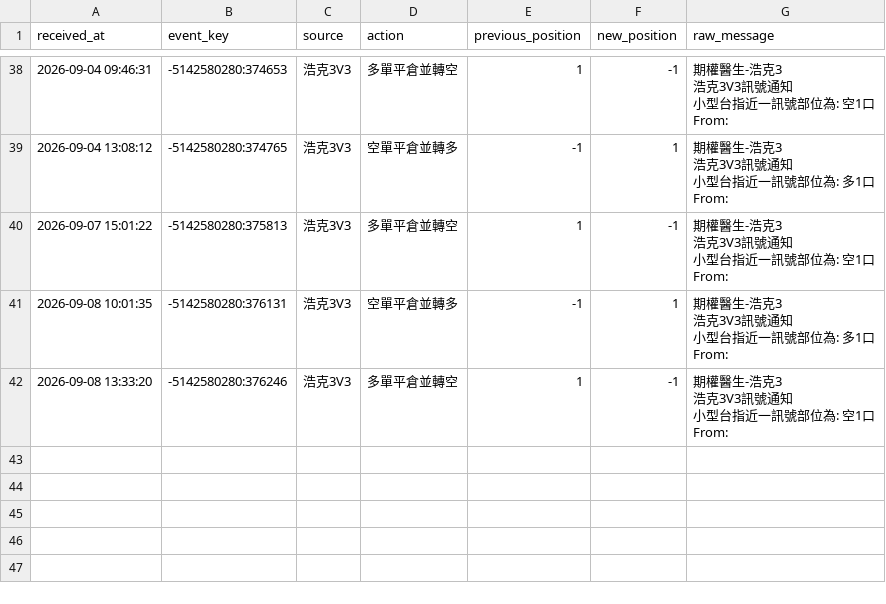
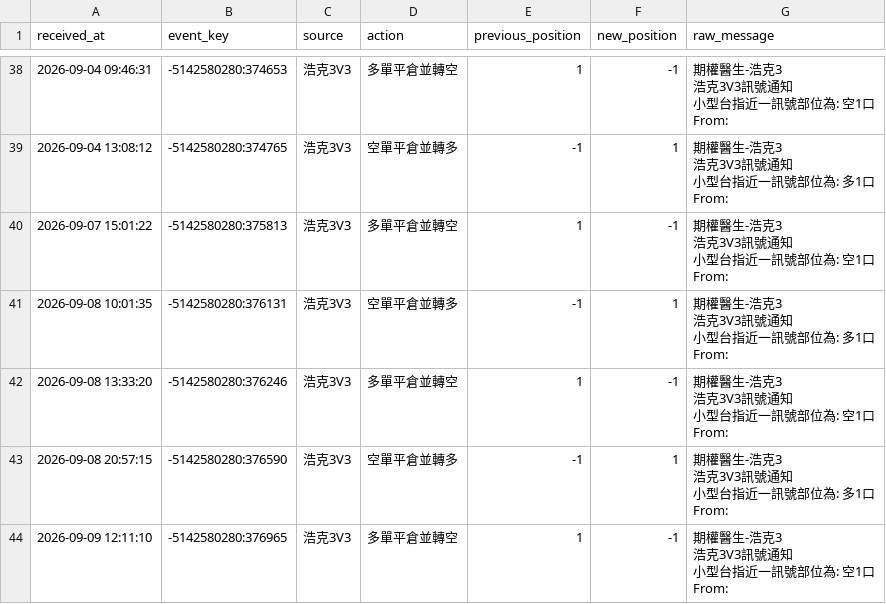
Before and after one commit to liugoldent/monitor, a CSV file: backend-futures-py/h3-ef-012-strategy/records/h3_position_events.csv, drawn as a sheet; only a part is shown, gaps mark what is left out; ↵ is a line break in a cell; the diff names each change by its address in the sheet, - before the commit and + after, or states it on an @@ line.

```diff
--- a/backend-futures-py/h3-ef-012-strategy/records/h3_position_events.csv
+++ b/backend-futures-py/h3-ef-012-strategy/records/h3_position_events.csv
+row 43: 2026-09-08 20:57:15 | -5142580280:376590 | 浩克3V3 | 空單平倉並轉多 | -1 | 1 | 期權醫生-浩克3 ↵ 浩克3V3訊號通知 ↵ 小型台指近一訊號部位為: 多1口 ↵ From:
+row 44: 2026-09-09 12:11:10 | -5142580280:376965 | 浩克3V3 | 多單平倉並轉空 | 1 | -1 | 期權醫生-浩克3 ↵ 浩克3V3訊號通知 ↵ 小型台指近一訊號部位為: 空1口 ↵ From:
```
Also changed, not shown: backend-futures-py/h3-ef-012-strategy/records/ef_position_events.csv, backend-futures-py/tv_doc/h_trade.csv, 8 other files.
